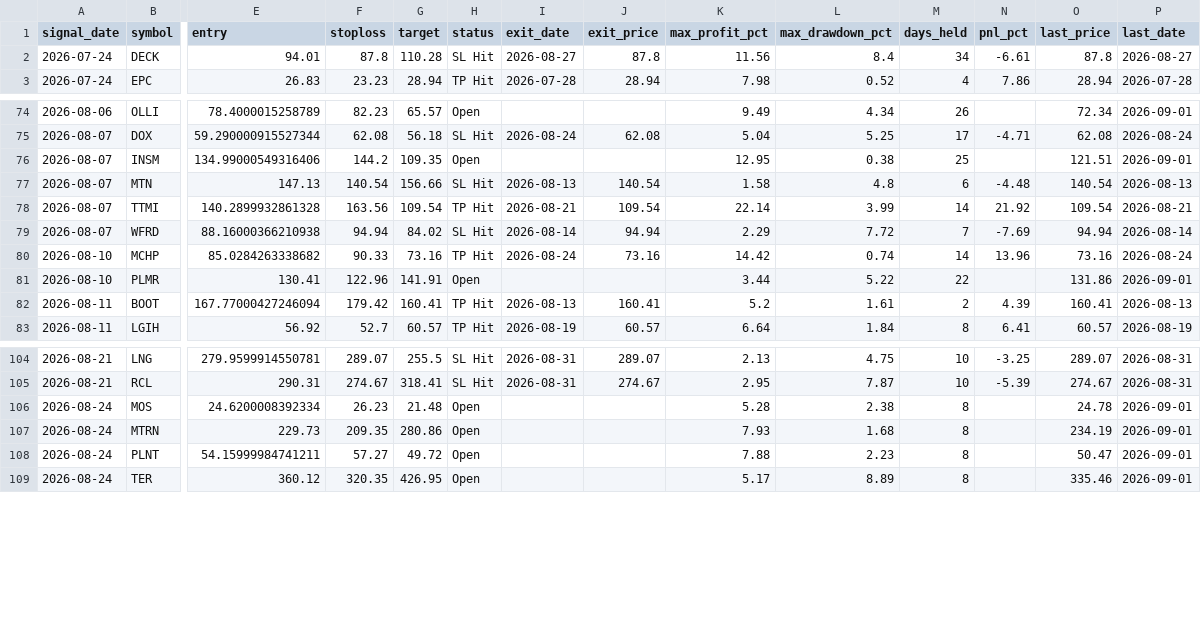
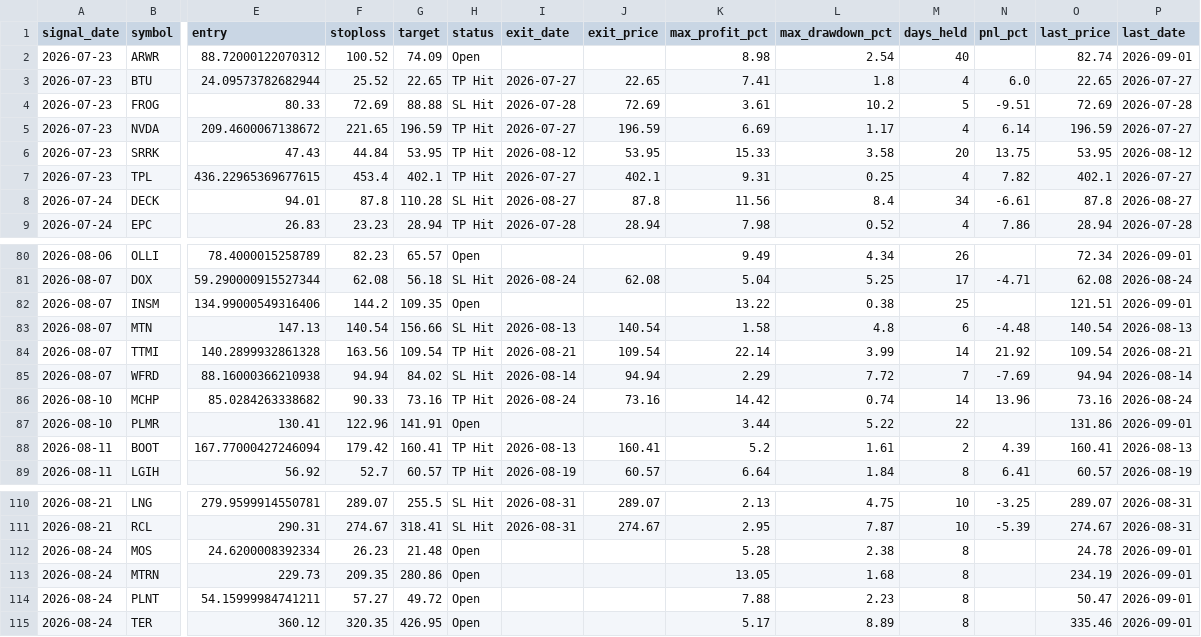
Before and after one commit to faizjio7011-code/checking-trade-signals, a CSV file: report/trade_performance.csv, drawn as a sheet; only a part is shown, gaps mark what is left out; addresses are those after the commit; rows hold the shown columns only; the diff names each change by its address in the sheet, - before the commit and + after, or states it on an @@ line.

```diff
--- a/report/trade_performance.csv
+++ b/report/trade_performance.csv
+row 2: 2026-07-23 | ARWR | 88.72000122070312 | 100.52 | 74.09 | Open |  |  | 8.98 | 2.54 | 40 |  | 82.74 | 2026-09-01
+row 3: 2026-07-23 | BTU | 24.09573782682944 | 25.52 | 22.65 | TP Hit | 2026-07-27 | 22.65 | 7.41 | 1.8 | 4 | 6.0 | 22.65 | 2026-07-27
+row 4: 2026-07-23 | FROG | 80.33 | 72.69 | 88.88 | SL Hit | 2026-07-28 | 72.69 | 3.61 | 10.2 | 5 | -9.51 | 72.69 | 2026-07-28
+row 5: 2026-07-23 | NVDA | 209.4600067138672 | 221.65 | 196.59 | TP Hit | 2026-07-27 | 196.59 | 6.69 | 1.17 | 4 | 6.14 | 196.59 | 2026-07-27
+row 6: 2026-07-23 | SRRK | 47.43 | 44.84 | 53.95 | TP Hit | 2026-08-12 | 53.95 | 15.33 | 3.58 | 20 | 13.75 | 53.95 | 2026-08-12
+row 7: 2026-07-23 | TPL | 436.22965369677615 | 453.4 | 402.1 | TP Hit | 2026-07-27 | 402.1 | 9.31 | 0.25 | 4 | 7.82 | 402.1 | 2026-07-27
-K82 (max_profit_pct): 12.95
+K82 (max_profit_pct): 13.22
-K113 (max_profit_pct): 7.93
+K113 (max_profit_pct): 13.05
```
Also changed, not shown: report/reentry.csv, report/sl_hit.csv, 7 other files.
